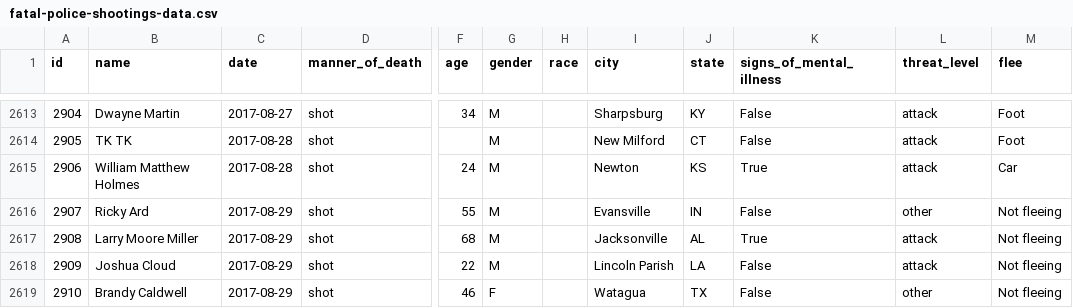
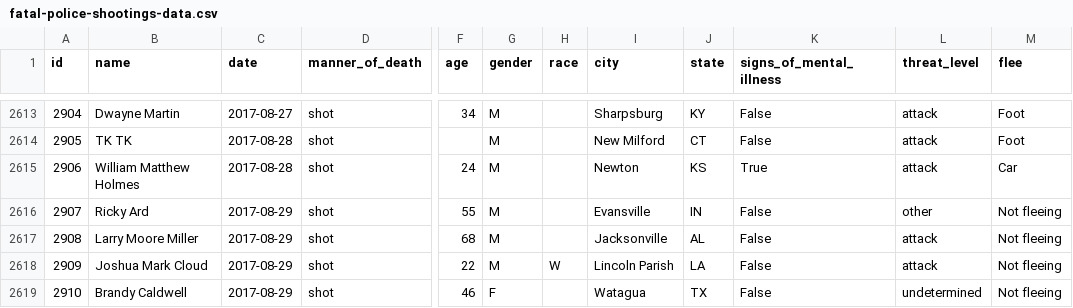
Before and after one commit to joshbegley/wapo-police-shootings, a CSV file: fatal-police-shootings-data.csv, drawn as a sheet; only a part is shown, gaps mark what is left out; the diff names each change by its address in the sheet, - before the commit and + after, or states it on an @@ line.

Commit message:
automatic updates

```diff
--- a/fatal-police-shootings-data.csv
+++ b/fatal-police-shootings-data.csv
-K2617 (signs_of_mental_illness): True
+K2617 (signs_of_mental_illness): False
-B2618 (name): Joshua Cloud
+B2618 (name): Joshua Mark Cloud
-H2618 (race): (empty)
+H2618 (race): W
-L2619 (threat_level): other
+L2619 (threat_level): undetermined
```
